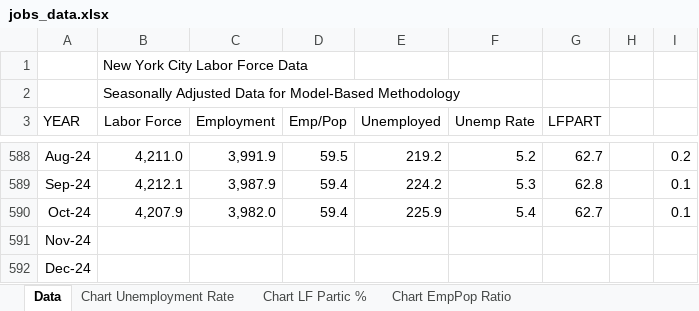
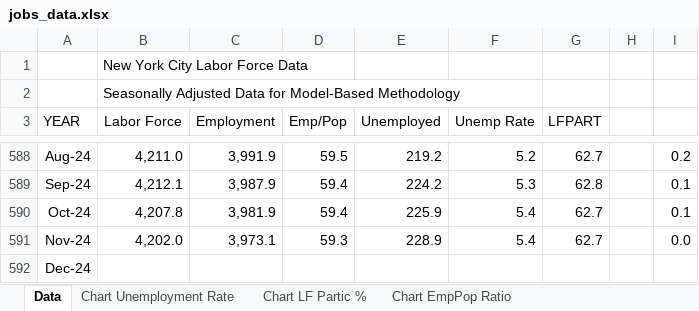
Before and after one commit to thecityny/econ-scraper, an Excel workbook: raw_data/jobs_data.xlsx, sheet Data, drawn as a sheet; only a part is shown, gaps mark what is left out; values as stored, in another font and other column widths than the file's, no borders; the diff names each change by its address in the sheet, - before the commit and + after, or states it on an @@ line.

```diff
--- a/raw_data/jobs_data.xlsx (sheet Data)
+++ b/raw_data/jobs_data.xlsx (sheet Data)
-B590 (Labor Force): 4,207.9
+B590 (Labor Force): 4,207.8
-C590 (Employment): 3,982.0
+C590 (Employment): 3,981.9
-B591 (Labor Force): (empty)
+B591 (Labor Force): 4,202.0
-C591 (Employment): (empty)
+C591 (Employment): 3,973.1
-D591 (Emp/Pop): (empty)
+D591 (Emp/Pop): 59.3
-E591 (Unemployed): (empty)
+E591 (Unemployed): 228.9
-F591 (Unemp Rate): (empty)
+F591 (Unemp Rate): 5.4
-G591 (LFPART): (empty)
+G591 (LFPART): 62.7
-I591: (empty)
+I591: 0.0
```
Also changed, not shown: charts or pictures, raw_data/earnings.xlsx, raw_data/raw_employment_data.xlsx, 7 other files.
